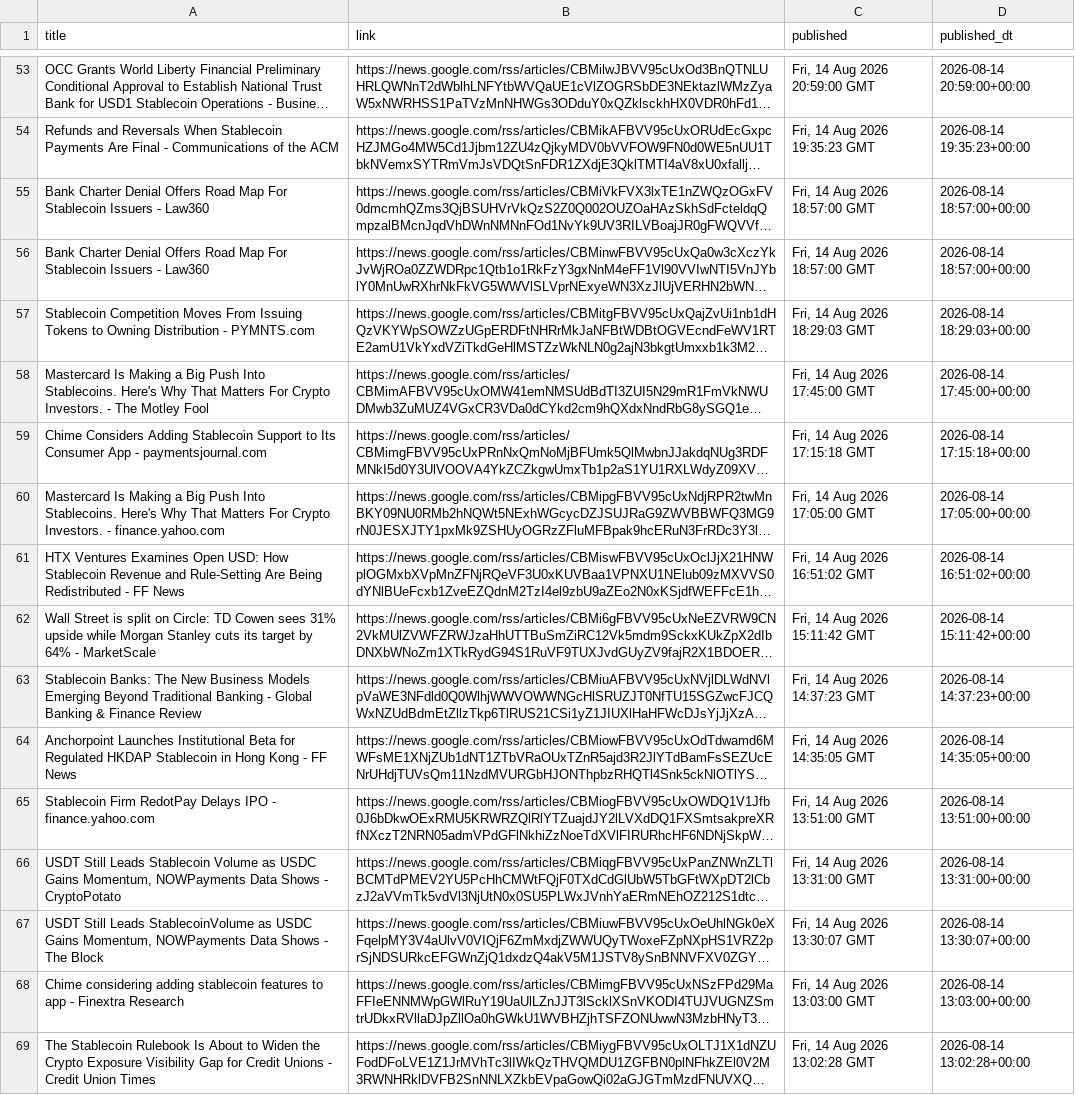
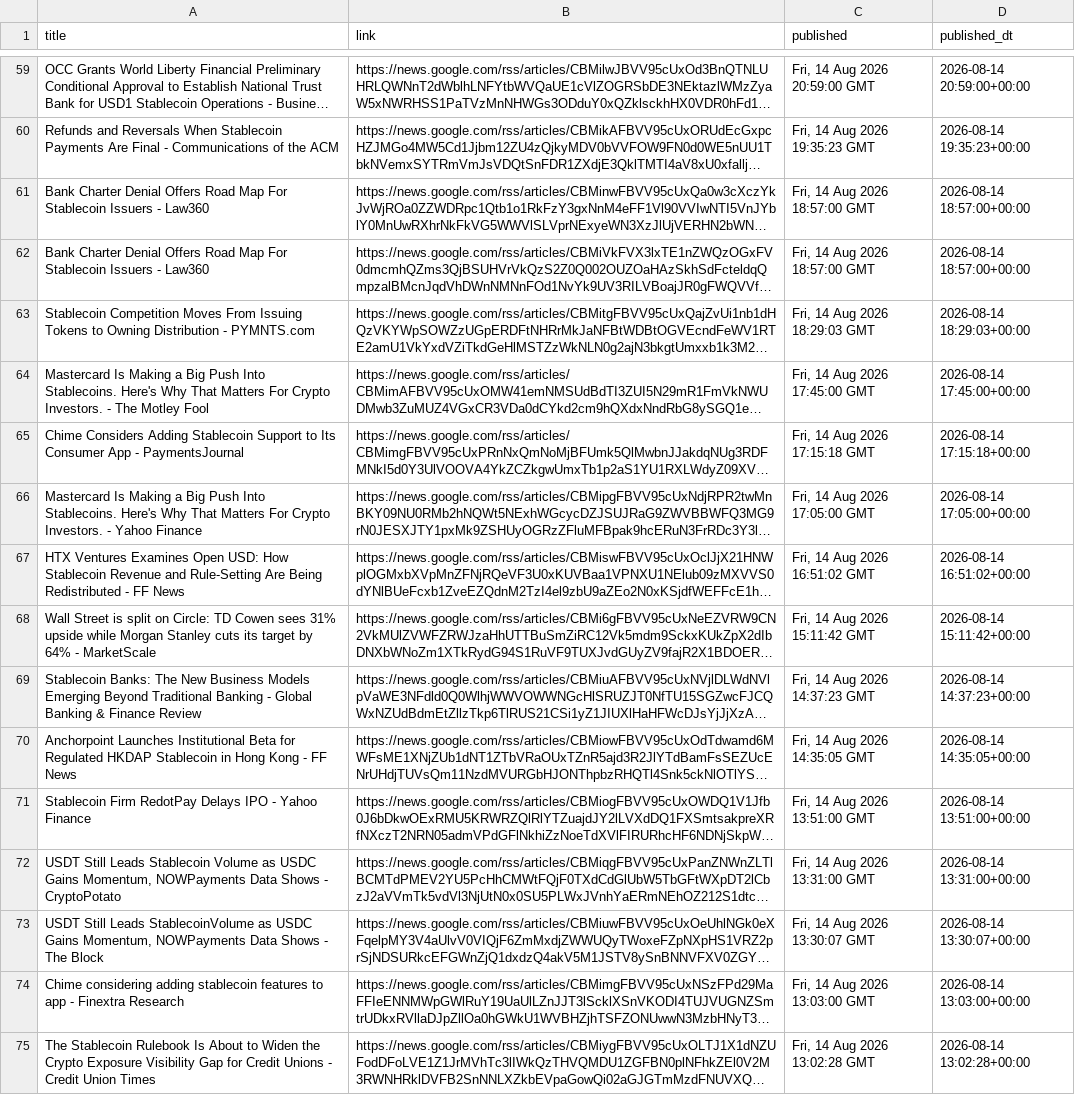
Before and after one commit to partrita/stablecoin-tracker, a CSV file: data/news_archive.csv, drawn as a sheet; only a part is shown, gaps mark what is left out; long unchanged cells end in …; addresses are those after the commit; the diff covers the shown part only; the diff names each change by its address in the sheet, - before the commit and + after, or states it on an @@ line.

```diff
--- a/data/news_archive.csv
+++ b/data/news_archive.csv
@@ row 56 moved to row 61: Bank Charter Denial Offers Road Map For … @@
-A65 (title): …App - paymentsjournal.com
+A65 (title): …App - PaymentsJournal
-A66 (title): …Investors. - finance.yahoo.com
+A66 (title): …Investors. - Yahoo Finance
-A71 (title): …IPO - finance.yahoo.com
+A71 (title): …IPO - Yahoo Finance
```
Also changed, not shown: 7 added rows, 2 removed rows, 24 moved rows and 17 edited cells elsewhere in this file, 2 other files.
